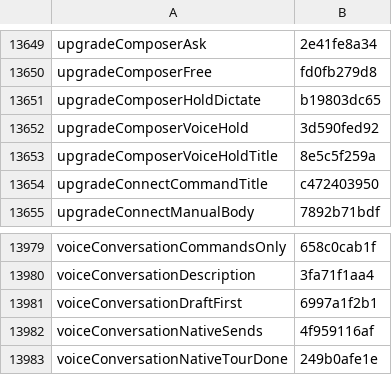
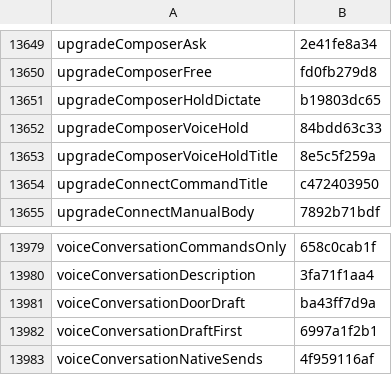
Before and after one commit to Eslamasabry/opencode-mobile-next, a TSV file: native/tools/strings/translation-state/ar.tsv, drawn as a sheet; only a part is shown, gaps mark what is left out; the shorter side is filled out with more unchanged rows.

```diff
--- a/native/tools/strings/translation-state/ar.tsv
+++ b/native/tools/strings/translation-state/ar.tsv
@@ -13651,3 +13651,3 @@ upgradeComposerFree	fd0fb279d8
 upgradeComposerHoldDictate	b19803dc65
-upgradeComposerVoiceHold	3d590fed92
+upgradeComposerVoiceHold	84bdd63c33
 upgradeComposerVoiceHoldTitle	8e5c5f259a
@@ -13980,2 +13980,3 @@ voiceConversationCommandsOnly	658c0cab1f
 voiceConversationDescription	3fa71f1aa4
+voiceConversationDoorDraft	ba43ff7d9a
 voiceConversationDraftFirst	6997a1f2b1
```
Also changed, not shown: native/tools/strings/translation-state/es.tsv, native/tools/strings/translation-state/fr.tsv, 30 other files.
